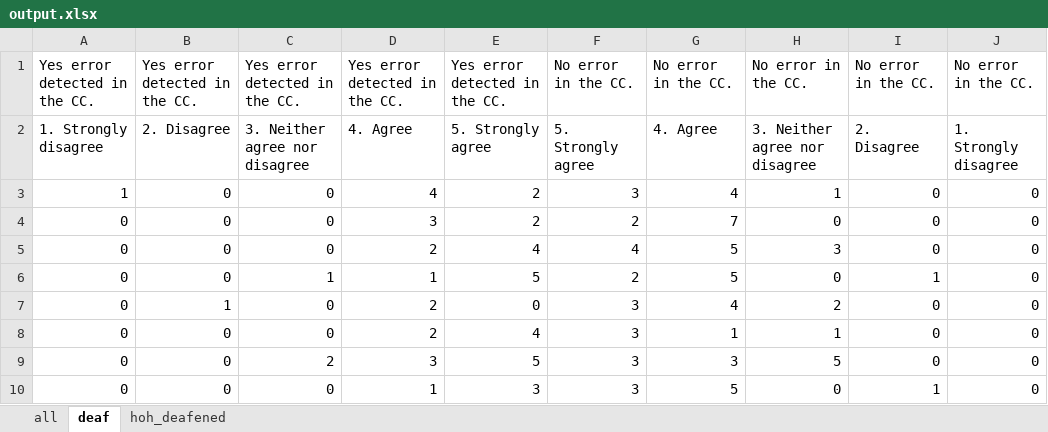
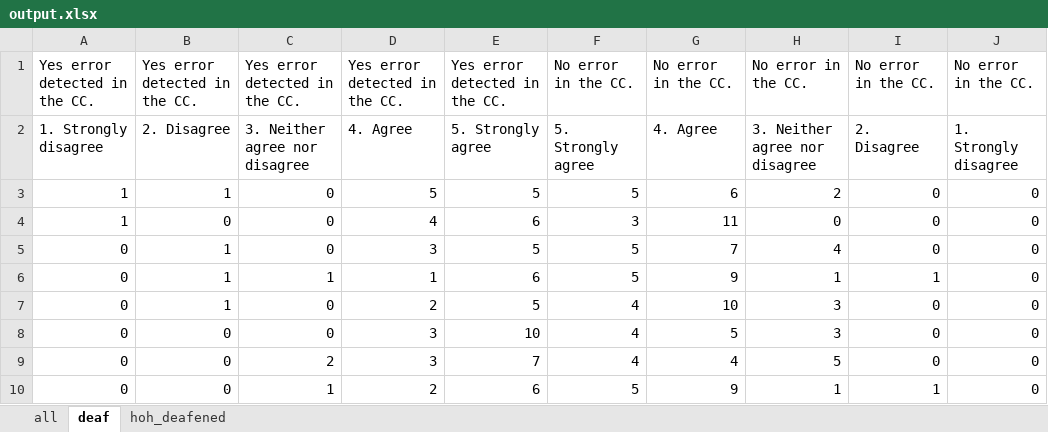
Before and after one commit to somang/signal_detection_theory, an Excel workbook: output.xlsx, sheet deaf, drawn as a sheet; only a part is shown; values as stored, in another font and other column widths than the file's, no borders; removed rows and columns are numbered as before the commit, all else as after; the diff covers the shown part only; the diff names each change by its address in the sheet, - before the commit and + after, or states it on an @@ line.

```diff
--- a/output.xlsx (sheet deaf)
+++ b/output.xlsx (sheet deaf)
+row 3: 1 | 1 | 0 | 5 | 5 | 5 | 6 | 2 | 0 | 0
-E4: 2
+E4: 6
-G4: 4
+G4: 11
-H4: 1
+H4: 0
-B5: 0
+B5: 1
-E5: 2
+E5: 5
-F5: 2
+F5: 5
-H5: 0
+H5: 4
-row 5: 0 | 0 | 0 | 2 | 4 | 4 | 5 | 3 | 0 | 0
-B6: 0
+B6: 1
-E6: 5
+E6: 6
-F6: 2
+F6: 5
-G6: 5
+G6: 9
-H6: 0
+H6: 1
-E7: 0
+E7: 5
-F7:F9: 3
+F7:F9: 4
-G7: 4
+G7: 10
-H7: 2
+H7: 3
-D8: 2
+D8: 3
-E8: 4
+E8: 10
-G8: 1
+G8: 5
-H8: 1
+H8: 3
-E9: 5
+E9: 7
-G9: 3
+G9: 4
-C10: 0
+C10: 1
-D10: 1
+D10: 2
-E10: 3
+E10: 6
-F10: 3
+F10: 5
-G10: 5
+G10: 9
-H10: 0
+H10: 1
```
Also changed, not shown: 66 edited cells elsewhere in this sheet, sheet all, sheet hoh_deafened, q1q3_results.xlsx, 5 other files.
